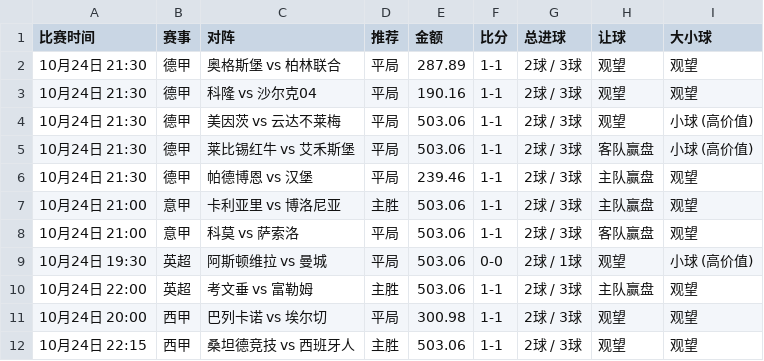
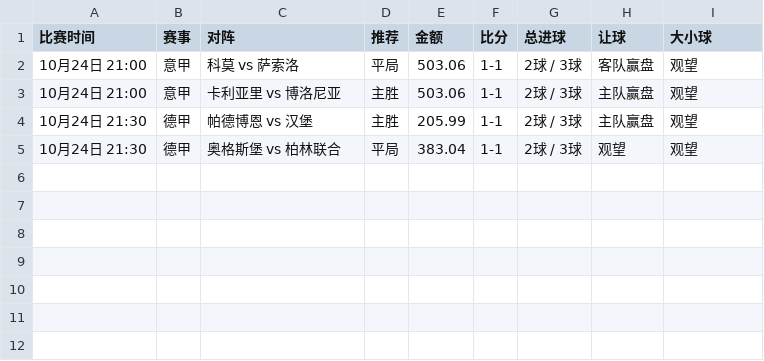
Before and after one commit to kejiqun/epl-prediction, a CSV file: daily_jczq_picks.csv, drawn as a sheet.

```diff
--- a/daily_jczq_picks.csv
+++ b/daily_jczq_picks.csv
@@ -1,12 +1,5 @@
 比赛时间,赛事,对阵,推荐,金额,比分,总进球,让球,大小球
-10月24日 21:30,德甲,奥格斯堡 vs 柏林联合,平局,287.89,1-1,2球 / 3球,观望,观望
-10月24日 21:30,德甲,科隆 vs 沙尔克04,平局,190.16,1-1,2球 / 3球,观望,观望
-10月24日 21:30,德甲,美因茨 vs 云达不莱梅,平局,503.06,1-1,2球 / 3球,观望,小球 (高价值)
-10月24日 21:30,德甲,莱比锡红牛 vs 艾禾斯堡,平局,503.06,1-1,2球 / 3球,客队赢盘,小球 (高价值)
-10月24日 21:30,德甲,帕德博恩 vs 汉堡,平局,239.46,1-1,2球 / 3球,主队赢盘,观望
+10月24日 21:00,意甲,科莫 vs 萨索洛,平局,503.06,1-1,2球 / 3球,客队赢盘,观望
 10月24日 21:00,意甲,卡利亚里 vs 博洛尼亚,主胜,503.06,1-1,2球 / 3球,主队赢盘,观望
-10月24日 21:00,意甲,科莫 vs 萨索洛,平局,503.06,1-1,2球 / 3球,客队赢盘,观望
-10月24日 19:30,英超,阿斯顿维拉 vs 曼城,平局,503.06,0-0,2球 / 1球,观望,小球 (高价值)
-10月24日 22:00,英超,考文垂 vs 富勒姆,主胜,503.06,1-1,2球 / 3球,主队赢盘,观望
-10月24日 20:00,西甲,巴列卡诺 vs 埃尔切,平局,300.98,1-1,2球 / 3球,观望,观望
-10月24日 22:15,西甲,桑坦德竞技 vs 西班牙人,主胜,503.06,1-1,2球 / 3球,观望,观望
+10月24日 21:30,德甲,帕德博恩 vs 汉堡,主胜,205.99,1-1,2球 / 3球,主队赢盘,观望
+10月24日 21:30,德甲,奥格斯堡 vs 柏林联合,平局,383.04,1-1,2球 / 3球,观望,观望
```
Also changed, not shown: daily_matches.csv, predictions_log.csv, 2 other files.
